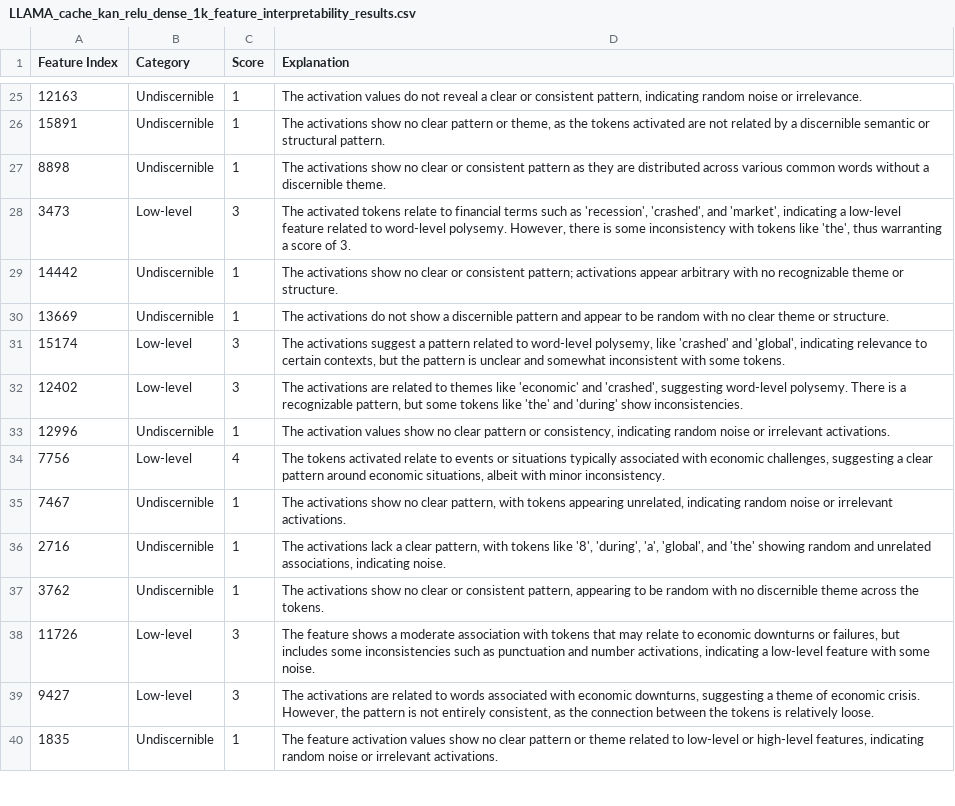
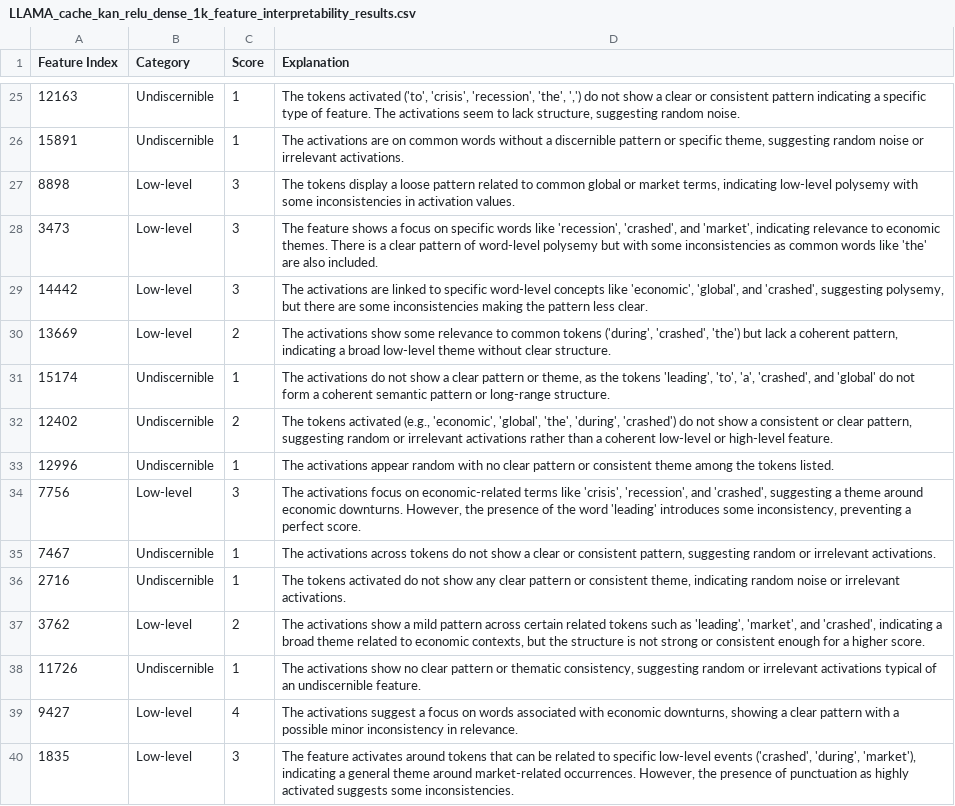
Before and after one commit to Yusen-Peng/CE-Bench, a CSV file: figures/LLAMA_cache_kan_relu_dense_1k_feature_interpretability_results.csv, drawn as a sheet; only a part is shown, gaps mark what is left out; the diff covers the shown part only; the diff names each change by its address in the sheet, - before the commit and + after, or states it on an @@ line.

```diff
--- a/figures/LLAMA_cache_kan_relu_dense_1k_feature_interpretability_results.csv
+++ b/figures/LLAMA_cache_kan_relu_dense_1k_feature_interpretability_results.csv
-D25 (Explanation): The activation values do not reveal a clear or consistent pattern, indicating random noise or irrelevance.
+D25 (Explanation): The tokens activated ('to', 'crisis', 'recession', 'the', ',') do not show a clear or consistent pattern indicating a specific type of feature. The activations seem to lack structure, suggesting random noise.
-D26 (Explanation): The activations show no clear pattern or theme, as the tokens activated are not related by a discernible semantic or structural pattern.
+D26 (Explanation): The activations are on common words without a discernible pattern or specific theme, suggesting random noise or irrelevant activations.
-B27 (Category): Undiscernible
+B27 (Category): Low-level
-C27 (Score): 1
+C27 (Score): 3
-D27 (Explanation): The activations show no clear or consistent pattern as they are distributed across various common words without a discernible theme.
+D27 (Explanation): The tokens display a loose pattern related to common global or market terms, indicating low-level polysemy with some inconsistencies in activation values.
-D28 (Explanation): The activated tokens relate to financial terms such as 'recession', 'crashed', and 'market', indicating a low-level feature related to word-level polysemy. However, there is some inconsistency with tokens like 'the', thus warranting a score of 3.
+D28 (Explanation): The feature shows a focus on specific words like 'recession', 'crashed', and 'market', indicating relevance to economic themes. There is a clear pattern of word-level polysemy but with some inconsistencies as common words like 'the' are also included.
-B29:B30 (Category): Undiscernible
+B29:B30 (Category): Low-level
-C29 (Score): 1
+C29 (Score): 3
-D29 (Explanation): The activations show no clear or consistent pattern; activations appear arbitrary with no recognizable theme or structure.
+D29 (Explanation): The activations are linked to specific word-level concepts like 'economic', 'global', and 'crashed', suggesting polysemy, but there are some inconsistencies making the pattern less clear.
-C30 (Score): 1
+C30 (Score): 2
-D30 (Explanation): The activations do not show a discernible pattern and appear to be random with no clear theme or structure.
+D30 (Explanation): The activations show some relevance to common tokens ('during', 'crashed', 'the') but lack a coherent pattern, indicating a broad low-level theme without clear structure.
-B31:B32 (Category): Low-level
+B31:B32 (Category): Undiscernible
-C31 (Score): 3
+C31 (Score): 1
-D31 (Explanation): The activations suggest a pattern related to word-level polysemy, like 'crashed' and 'global', indicating relevance to certain contexts, but the pattern is unclear and somewhat inconsistent with some tokens.
+D31 (Explanation): The activations do not show a clear pattern or theme, as the tokens 'leading', 'to', 'a', 'crashed', and 'global' do not form a coherent semantic pattern or long-range structure.
-C32 (Score): 3
+C32 (Score): 2
-D32 (Explanation): The activations are related to themes like 'economic' and 'crashed', suggesting word-level polysemy. There is a recognizable pattern, but some tokens like 'the' and 'during' show inconsistencies.
+D32 (Explanation): The tokens activated (e.g., 'economic', 'global', 'the', 'during', 'crashed') do not show a consistent or clear pattern, suggesting random or irrelevant activations rather than a coherent low-level or high-level feature.
-D33 (Explanation): The activation values show no clear pattern or consistency, indicating random noise or irrelevant activations.
+D33 (Explanation): The activations appear random with no clear pattern or consistent theme among the tokens listed.
-C34 (Score): 4
+C34 (Score): 3
-D34 (Explanation): The tokens activated relate to events or situations typically associated with economic challenges, suggesting a clear pattern around economic situations, albeit with minor inconsistency.
+D34 (Explanation): The activations focus on economic-related terms like 'crisis', 'recession', and 'crashed', suggesting a theme around economic downturns. However, the presence of the word 'leading' introduces some inconsistency, preventing a perfect score.
-D35 (Explanation): The activations show no clear pattern, with tokens appearing unrelated, indicating random noise or irrelevant…
+D35 (Explanation): The activations across tokens do not show a clear or consistent pattern, suggesting random or irrelevant…
-D36 (Explanation): The activations lack a clear pattern, with tokens like '8', 'during', 'a', 'global', and 'the' showing random and unrelated associations, indicating noise.
+D36 (Explanation): The tokens activated do not show any clear pattern or consistent theme, indicating random noise or irrelevant activations.
-B37 (Category): Undiscernible
+B37 (Category): Low-level
-C37 (Score): 1
+C37 (Score): 2
-D37 (Explanation): …activations show no clear or consistent pattern, appearing to be random with no discernible theme across the tokens.
+D37 (Explanation): …activations show a mild pattern across certain related tokens such as 'leading', 'market', and 'crashed', indicating a broad theme related to economic contexts, but the structure is not strong or consistent enough for a higher score.
-B38 (Category): Low-level
+B38 (Category): Undiscernible
-C38 (Score): 3
+C38 (Score): 1
-D38 (Explanation): The feature shows a moderate association with tokens that may relate to economic downturns or failures, but includes some inconsistencies such as punctuation and number activations, indicating a low-level feature with some noise.
+D38 (Explanation): The activations show no clear pattern or thematic consistency, suggesting random or irrelevant activations typical of an undiscernible feature.
-C39 (Score): 3
+C39 (Score): 4
-D39 (Explanation): The activations are related to words associated with economic downturns, suggesting a theme of economic crisis. However, the pattern is not entirely consistent, as the connection between the tokens is relatively loose.
+D39 (Explanation): The activations suggest a focus on words associated with economic downturns, showing a clear pattern with a possible minor inconsistency in relevance.
-B40 (Category): Undiscernible
+B40 (Category): Low-level
-C40 (Score): 1
+C40 (Score): 3
-D40 (Explanation): The feature activation values show no clear pattern or theme related to low-level or high-level features, indicating random noise or irrelevant activations.
+D40 (Explanation): The feature activates around tokens that can be related to specific low-level events ('crashed', 'during', 'market'), indicating a general theme around market-related occurrences. However, the presence of punctuation as highly activated suggests some inconsistencies.
```
Also changed, not shown: 147 edited cells elsewhere in this file, figures/GPT_cache_gated_1k_feature_interpretability_results.csv, figures/GPT_cache_kan_relu_dense_1k_feature_interpretability_results.csv, 27 other files.
